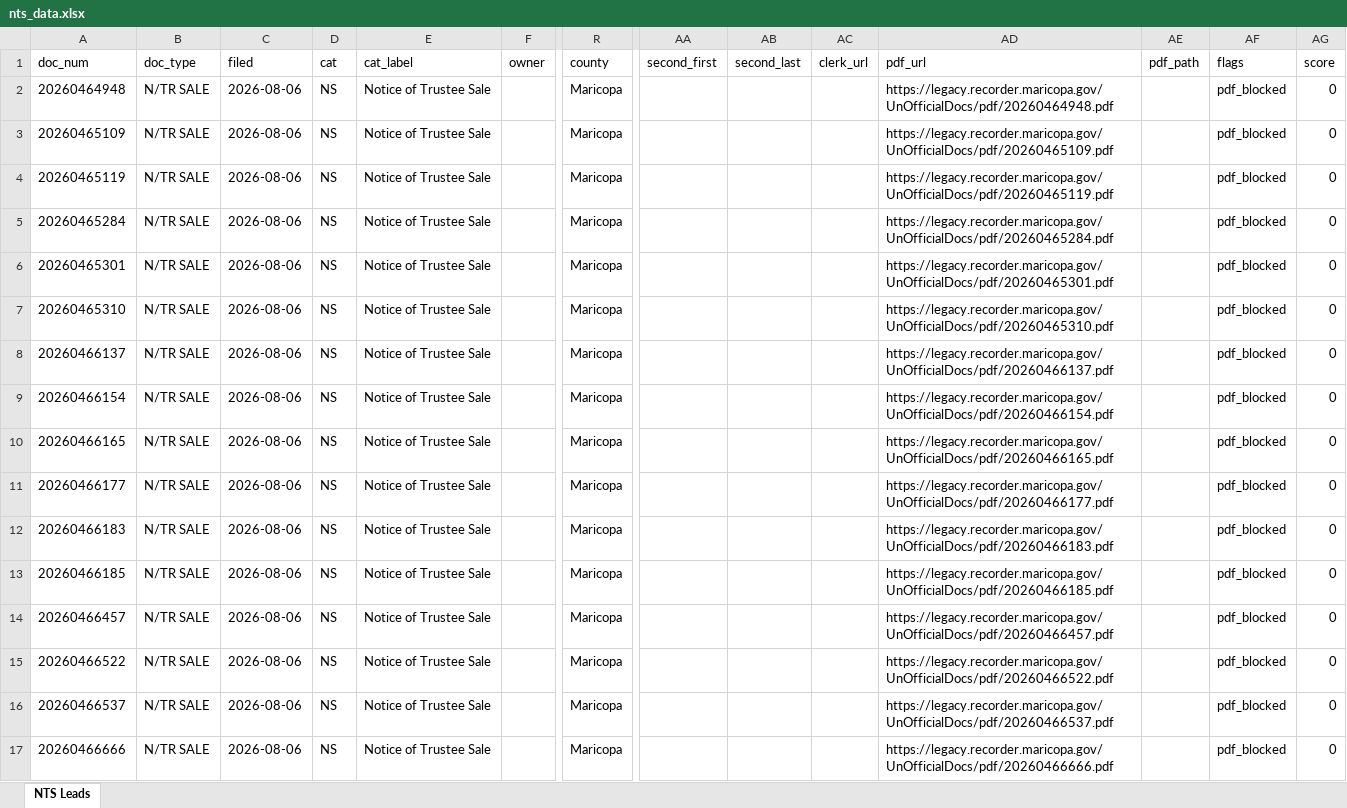
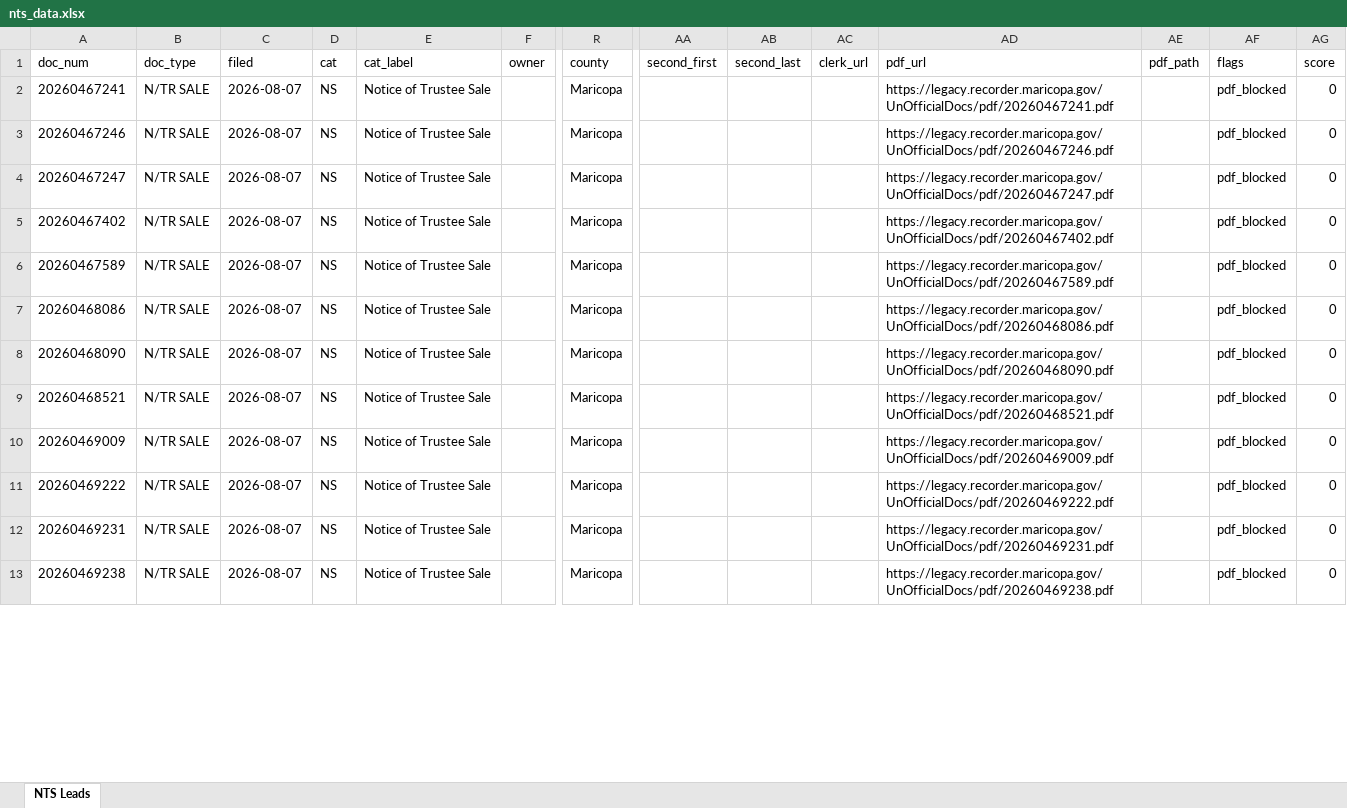
Before and after one commit to Darqsin/Chat-Scraper, an Excel workbook: nts_data.xlsx, sheet NTS Leads, drawn as a sheet; only a part is shown, gaps mark what is left out; values as stored, in another font and other column widths than the file's, no borders; removed rows and columns are numbered as before the commit, all else as after; rows hold the shown columns only; the diff covers the shown part only; the diff names each change by its address in the sheet, - before the commit and + after, or states it on an @@ line.

```diff
--- a/nts_data.xlsx (sheet NTS Leads)
+++ b/nts_data.xlsx (sheet NTS Leads)
-A2 (doc_num): 20260464948
+A2 (doc_num): 20260467241
-C2 (filed): 2026-08-06
+C2 (filed): 2026-08-07
-AD2 (pdf_url): https://legacy.recorder.maricopa.gov/UnOfficialDocs/pdf/20260464948.pdf
+AD2 (pdf_url): https://legacy.recorder.maricopa.gov/UnOfficialDocs/pdf/20260467241.pdf
-row 3: 20260465109 | N/TR SALE | 2026-08-06 | NS | Notice of Trustee Sale |  | Maricopa |  |  |  | https://legacy.recorder.maricopa.gov/UnOfficialDocs/pdf/20260465109.pdf |  | pdf_blocked | 0
-row 4: 20260465119 | N/TR SALE | 2026-08-06 | NS | Notice of Trustee Sale |  | Maricopa |  |  |  | https://legacy.recorder.maricopa.gov/UnOfficialDocs/pdf/20260465119.pdf |  | pdf_blocked | 0
-A3 (doc_num): 20260465284
+A3 (doc_num): 20260467246
-C3 (filed): 2026-08-06
+C3 (filed): 2026-08-07
-AD3 (pdf_url): https://legacy.recorder.maricopa.gov/UnOfficialDocs/pdf/20260465284.pdf
+AD3 (pdf_url): https://legacy.recorder.maricopa.gov/UnOfficialDocs/pdf/20260467246.pdf
-row 6: 20260465301 | N/TR SALE | 2026-08-06 | NS | Notice of Trustee Sale |  | Maricopa |  |  |  | https://legacy.recorder.maricopa.gov/UnOfficialDocs/pdf/20260465301.pdf |  | pdf_blocked | 0
-row 7: 20260465310 | N/TR SALE | 2026-08-06 | NS | Notice of Trustee Sale |  | Maricopa |  |  |  | https://legacy.recorder.maricopa.gov/UnOfficialDocs/pdf/20260465310.pdf |  | pdf_blocked | 0
-A4 (doc_num): 20260466137
+A4 (doc_num): 20260467247
-C4:C13 (filed): 2026-08-06
+C4:C13 (filed): 2026-08-07
-AD4 (pdf_url): https://legacy.recorder.maricopa.gov/UnOfficialDocs/pdf/20260466137.pdf
+AD4 (pdf_url): https://legacy.recorder.maricopa.gov/UnOfficialDocs/pdf/20260467247.pdf
-A5 (doc_num): 20260466154
+A5 (doc_num): 20260467402
-AD5 (pdf_url): https://legacy.recorder.maricopa.gov/UnOfficialDocs/pdf/20260466154.pdf
+AD5 (pdf_url): https://legacy.recorder.maricopa.gov/UnOfficialDocs/pdf/20260467402.pdf
-A6 (doc_num): 20260466165
+A6 (doc_num): 20260467589
-AD6 (pdf_url): https://legacy.recorder.maricopa.gov/UnOfficialDocs/pdf/20260466165.pdf
+AD6 (pdf_url): https://legacy.recorder.maricopa.gov/UnOfficialDocs/pdf/20260467589.pdf
-A7 (doc_num): 20260466177
+A7 (doc_num): 20260468086
-AD7 (pdf_url): https://legacy.recorder.maricopa.gov/UnOfficialDocs/pdf/20260466177.pdf
+AD7 (pdf_url): https://legacy.recorder.maricopa.gov/UnOfficialDocs/pdf/20260468086.pdf
-A8 (doc_num): 20260466183
+A8 (doc_num): 20260468090
-AD8 (pdf_url): https://legacy.recorder.maricopa.gov/UnOfficialDocs/pdf/20260466183.pdf
+AD8 (pdf_url): https://legacy.recorder.maricopa.gov/UnOfficialDocs/pdf/20260468090.pdf
-A9 (doc_num): 20260466185
+A9 (doc_num): 20260468521
-AD9 (pdf_url): https://legacy.recorder.maricopa.gov/UnOfficialDocs/pdf/20260466185.pdf
+AD9 (pdf_url): https://legacy.recorder.maricopa.gov/UnOfficialDocs/pdf/20260468521.pdf
-A10 (doc_num): 20260466457
+A10 (doc_num): 20260469009
-AD10 (pdf_url): https://legacy.recorder.maricopa.gov/UnOfficialDocs/pdf/20260466457.pdf
+AD10 (pdf_url): https://legacy.recorder.maricopa.gov/UnOfficialDocs/pdf/20260469009.pdf
-A11 (doc_num): 20260466522
+A11 (doc_num): 20260469222
-AD11 (pdf_url): https://legacy.recorder.maricopa.gov/UnOfficialDocs/pdf/20260466522.pdf
+AD11 (pdf_url): https://legacy.recorder.maricopa.gov/UnOfficialDocs/pdf/20260469222.pdf
-A12 (doc_num): 20260466537
+A12 (doc_num): 20260469231
-AD12 (pdf_url): https://legacy.recorder.maricopa.gov/UnOfficialDocs/pdf/20260466537.pdf
+AD12 (pdf_url): https://legacy.recorder.maricopa.gov/UnOfficialDocs/pdf/20260469231.pdf
-A13 (doc_num): 20260466666
+A13 (doc_num): 20260469238
-AD13 (pdf_url): https://legacy.recorder.maricopa.gov/UnOfficialDocs/pdf/20260466666.pdf
+AD13 (pdf_url): https://legacy.recorder.maricopa.gov/UnOfficialDocs/pdf/20260469238.pdf
```
Also changed, not shown: 1 removed row and 6 edited cells elsewhere in this sheet, 5 other files.
